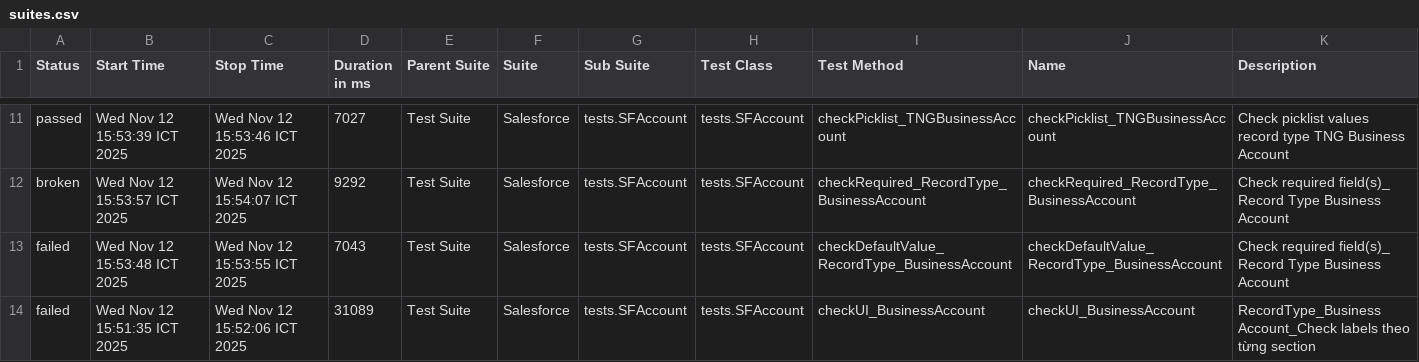
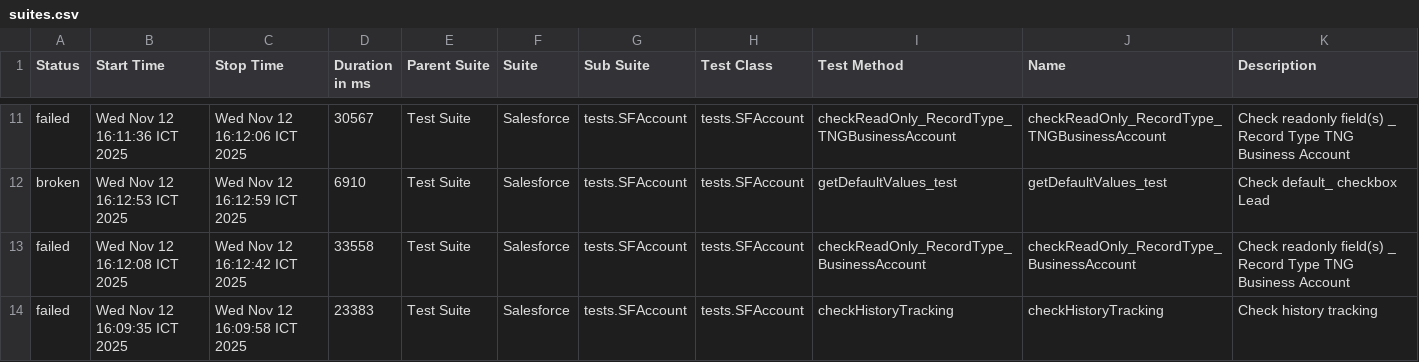
Before and after one commit to vanthongnguyen/AllureReport, a CSV file: data/suites.csv, drawn as a sheet; only a part is shown, gaps mark what is left out; the diff covers the shown part only.

```diff
--- a/data/suites.csv
+++ b/data/suites.csv
@@ -11,4 +11,4 @@
-"passed","Wed Nov 12 15:53:39 ICT 2025","Wed Nov 12 15:53:46 ICT 2025","7027","Test Suite","Salesforce","tests.SFAccount","tests.SFAccount","checkPicklist_TNGBusinessAccount","checkPicklist_TNGBusinessAccount","Check picklist values record type TNG Business Account"
-"broken","Wed Nov 12 15:53:57 ICT 2025","Wed Nov 12 15:54:07 ICT 2025","9292","Test Suite","Salesforce","tests.SFAccount","tests.SFAccount","checkRequired_RecordType_BusinessAccount","checkRequired_RecordType_BusinessAccount","Check required field(s)_ Record Type Business Account"
-"failed","Wed Nov 12 15:53:48 ICT 2025","Wed Nov 12 15:53:55 ICT 2025","7043","Test Suite","Salesforce","tests.SFAccount","tests.SFAccount","checkDefaultValue_RecordType_BusinessAccount","checkDefaultValue_RecordType_BusinessAccount","Check required field(s)_ Record Type Business Account"
-"failed","Wed Nov 12 15:51:35 ICT 2025","Wed Nov 12 15:52:06 ICT 2025","31089","Test Suite","Salesforce","tests.SFAccount","tests.SFAccount","checkUI_BusinessAccount","checkUI_BusinessAccount","RecordType_Business Account_Check labels theo từng section"
+"failed","Wed Nov 12 16:11:36 ICT 2025","Wed Nov 12 16:12:06 ICT 2025","30567","Test Suite","Salesforce","tests.SFAccount","tests.SFAccount","checkReadOnly_RecordType_TNGBusinessAccount","checkReadOnly_RecordType_TNGBusinessAccount","Check readonly field(s) _ Record Type TNG Business Account"
+"broken","Wed Nov 12 16:12:53 ICT 2025","Wed Nov 12 16:12:59 ICT 2025","6910","Test Suite","Salesforce","tests.SFAccount","tests.SFAccount","getDefaultValues_test","getDefaultValues_test","Check default_ checkbox Lead"
+"failed","Wed Nov 12 16:12:08 ICT 2025","Wed Nov 12 16:12:42 ICT 2025","33558","Test Suite","Salesforce","tests.SFAccount","tests.SFAccount","checkReadOnly_RecordType_BusinessAccount","checkReadOnly_RecordType_BusinessAccount","Check readonly field(s) _ Record Type TNG Business Account"
+"failed","Wed Nov 12 16:09:35 ICT 2025","Wed Nov 12 16:09:58 ICT 2025","23383","Test Suite","Salesforce","tests.SFAccount","tests.SFAccount","checkHistoryTracking","checkHistoryTracking","Check history tracking"
```
Also changed, not shown: 4 added rows, 4 removed rows and 22 edited cells elsewhere in this file, 58 other files.
